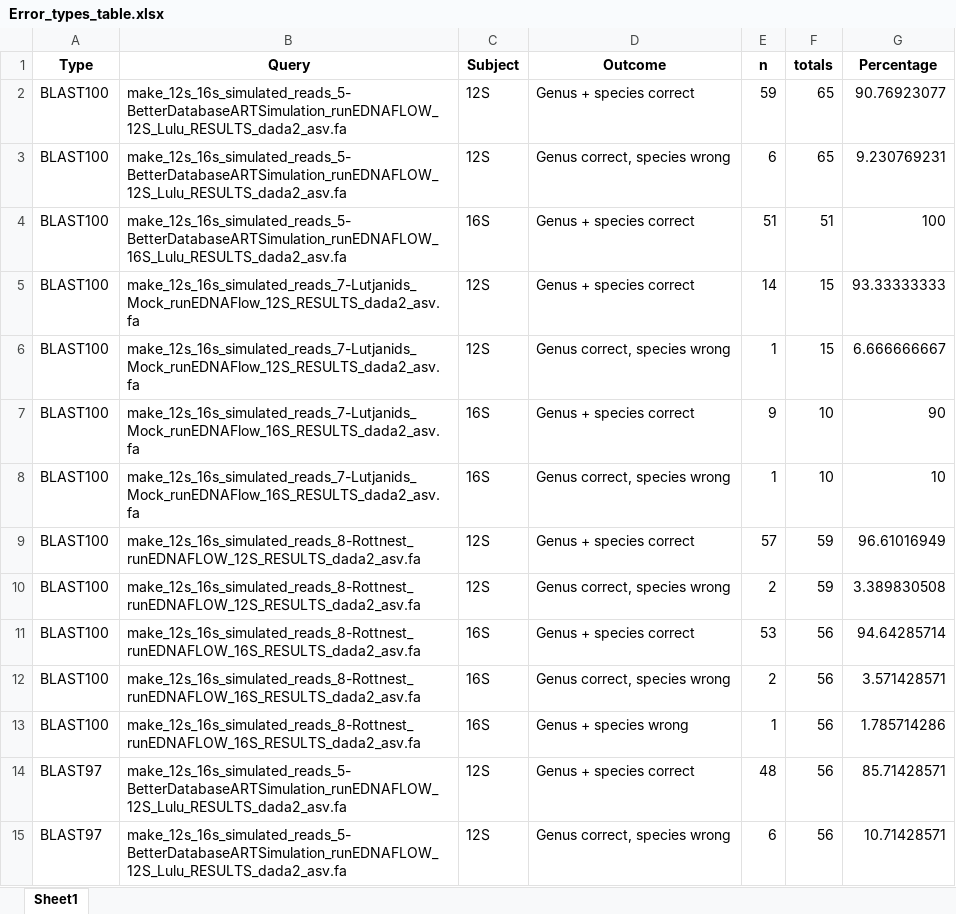
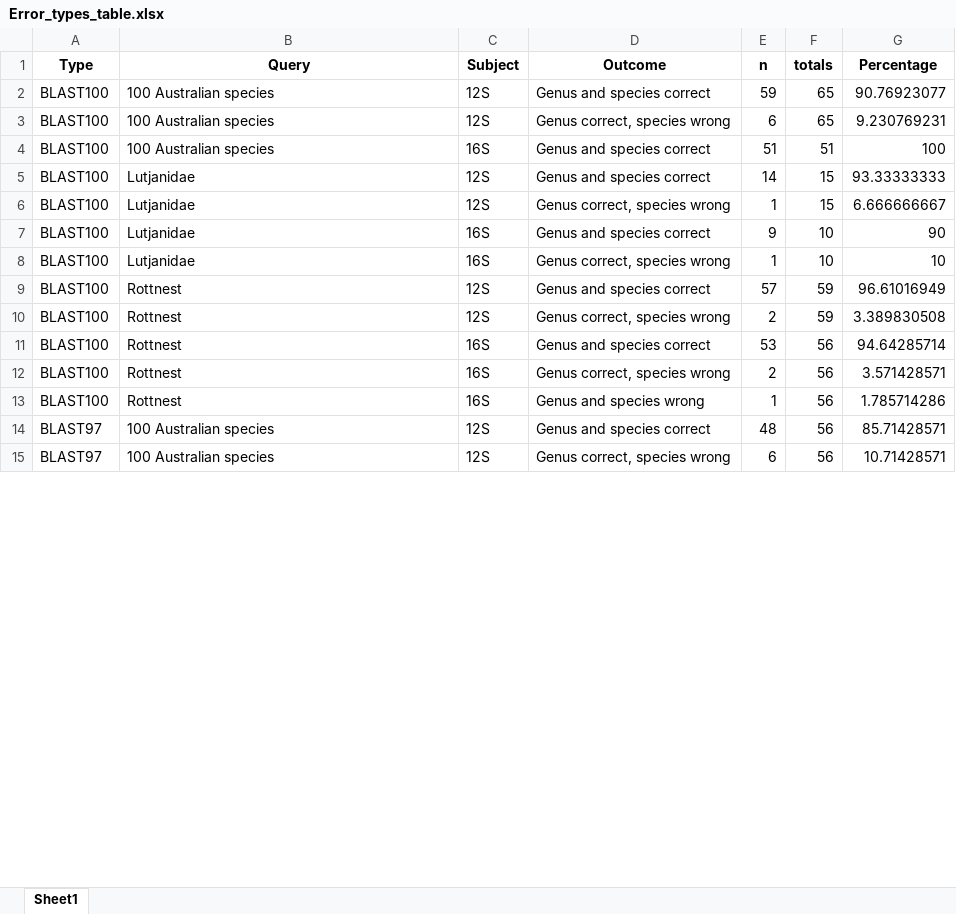
Before and after one commit to Computational-Biology-OceanOmics/OceanOmics-classifier-comparison, an Excel workbook: results/Error_types_table.xlsx, sheet Sheet1, drawn as a sheet; only a part is shown; values as stored, in another font and other column widths than the file's, no borders; the diff covers the shown part only; the diff names each change by its address in the sheet, - before the commit and + after, or states it on an @@ line.

Commit message:
More figures! more results! fixed packages!

```diff
--- a/results/Error_types_table.xlsx (sheet Sheet1)
+++ b/results/Error_types_table.xlsx (sheet Sheet1)
-B2:B3 (Query): make_12s_16s_simulated_reads_5-BetterDatabaseARTSimulation_runEDNAFLOW_12S_Lulu_RESULTS_dada2_asv.fa
+B2:B3 (Query): 100 Australian species
-D2 (Outcome): Genus + species correct
+D2 (Outcome): Genus and species correct
-B4 (Query): make_12s_16s_simulated_reads_5-BetterDatabaseARTSimulation_runEDNAFLOW_16S_Lulu_RESULTS_dada2_asv.fa
+B4 (Query): 100 Australian species
-D4:D5 (Outcome): Genus + species correct
+D4:D5 (Outcome): Genus and species correct
-B5:B6 (Query): make_12s_16s_simulated_reads_7-Lutjanids_Mock_runEDNAFlow_12S_RESULTS_dada2_asv.fa
+B5:B6 (Query): Lutjanidae
-B7:B8 (Query): make_12s_16s_simulated_reads_7-Lutjanids_Mock_runEDNAFlow_16S_RESULTS_dada2_asv.fa
+B7:B8 (Query): Lutjanidae
-D7 (Outcome): Genus + species correct
+D7 (Outcome): Genus and species correct
-B9:B10 (Query): make_12s_16s_simulated_reads_8-Rottnest_runEDNAFLOW_12S_RESULTS_dada2_asv.fa
+B9:B10 (Query): Rottnest
-D9 (Outcome): Genus + species correct
+D9 (Outcome): Genus and species correct
-B11:B13 (Query): make_12s_16s_simulated_reads_8-Rottnest_runEDNAFLOW_16S_RESULTS_dada2_asv.fa
+B11:B13 (Query): Rottnest
-D11 (Outcome): Genus + species correct
+D11 (Outcome): Genus and species correct
-D13 (Outcome): Genus + species wrong
+D13 (Outcome): Genus and species wrong
-B14:B15 (Query): make_12s_16s_simulated_reads_5-BetterDatabaseARTSimulation_runEDNAFLOW_12S_Lulu_RESULTS_dada2_asv.fa
+B14:B15 (Query): 100 Australian species
-D14 (Outcome): Genus + species correct
+D14 (Outcome): Genus and species correct
```
Also changed, not shown: 238 edited cells elsewhere in this sheet, 14 other files.
